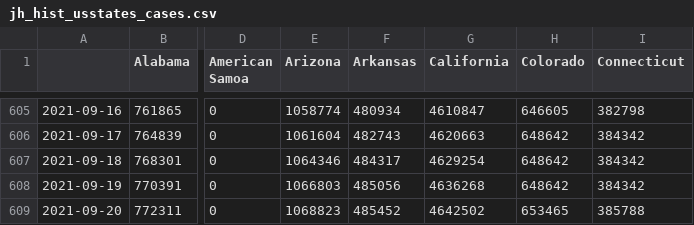
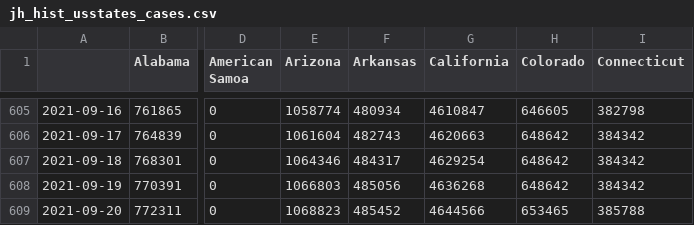
Before and after one commit to BrianLDev/Covid19_Analytics, a CSV file: Datasets/JH/jh_hist_usstates_cases.csv, drawn as a sheet; only a part is shown, gaps mark what is left out; the diff names each change by its address in the sheet, - before the commit and + after, or states it on an @@ line.

```diff
--- a/Datasets/JH/jh_hist_usstates_cases.csv
+++ b/Datasets/JH/jh_hist_usstates_cases.csv
-G609 (California): 4642502
+G609 (California): 4644566
```
Also changed, not shown: Datasets/JH/jh_hist_countries_cases.csv, Datasets/JH/jh_hist_countries_deaths.csv, 16 other files.
